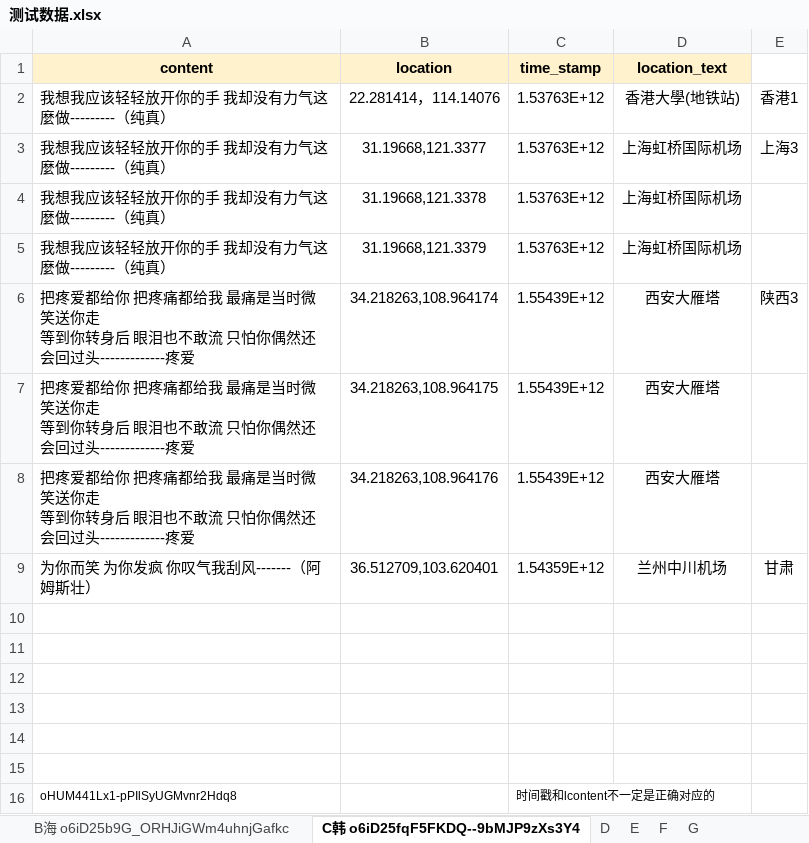
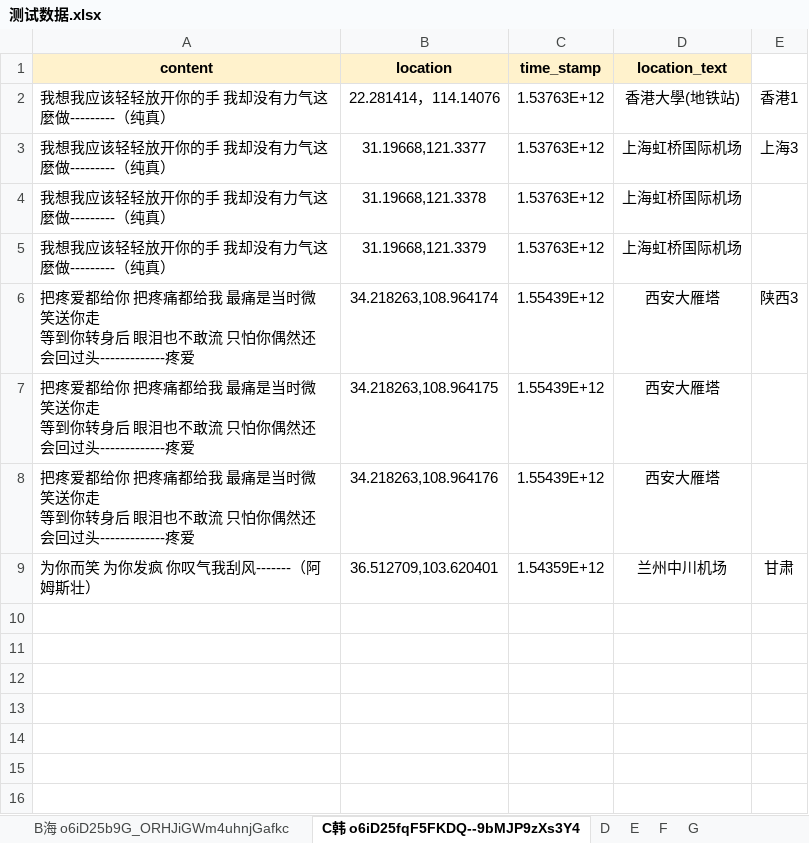
Before and after one commit to seateam/shuxin, an Excel workbook: server/测试数据.xlsx, sheet C韩 o6iD25fqF5FKDQ--9bMJP9zXs3Y4, drawn as a sheet; values as stored, in another font and other column widths than the file's, no borders; the diff names each change by its address in the sheet, - before the commit and + after, or states it on an @@ line.

```diff
--- a/server/测试数据.xlsx (sheet C韩 o6iD25fqF5FKDQ--9bMJP9zXs3Y4)
+++ b/server/测试数据.xlsx (sheet C韩 o6iD25fqF5FKDQ--9bMJP9zXs3Y4)
-row 10: (empty)
-row 11: (empty)
-row 12: (empty)
-row 13: (empty)
-row 14: (empty)
-row 15: (empty)
-row 16: oHUM441Lx1-pPIlSyUGMvnr2Hdq8 |  | 时间戳和lcontent不一定是正确对应的
```
Also changed, not shown: sheet 祖哥 o6iD25VhzkWx-uk2xDszuyD3yhiQ, sheet A龟 o6iD25X_2wwl5CnLnoHsmLYPHJ3s, 6 other files.
